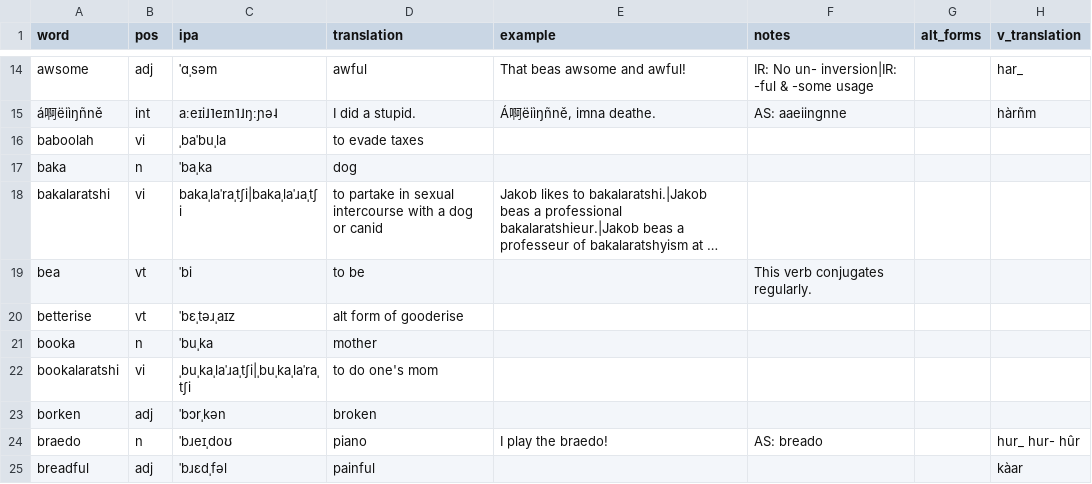
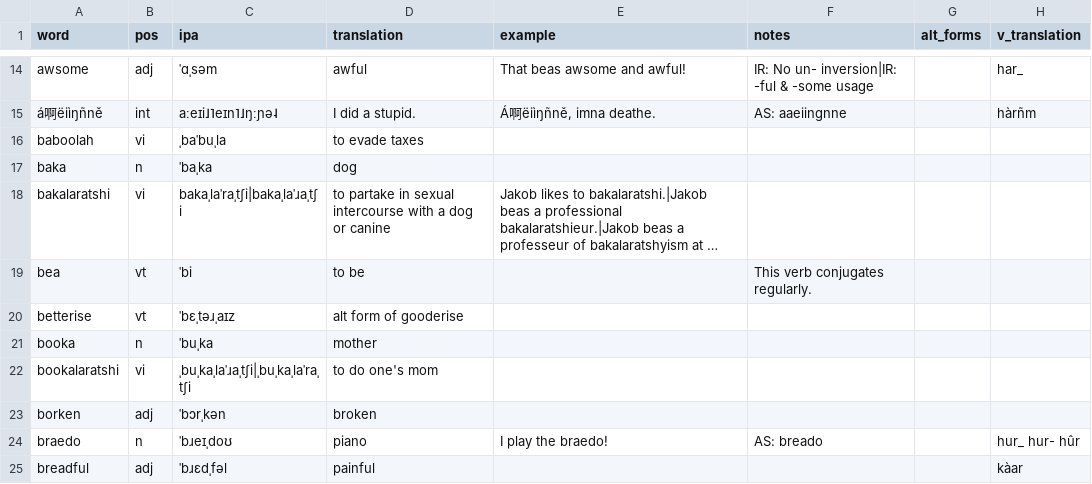
Before and after one commit to SeriousGuy888/Billzonian, a CSV file: vocabulary.csv, drawn as a sheet; only a part is shown, gaps mark what is left out; long unchanged cells end in …; the diff names each change by its address in the sheet, - before the commit and + after, or states it on an @@ line.

Commit message:
ammend definition of bakalaratshi

```diff
--- a/vocabulary.csv
+++ b/vocabulary.csv
-D18 (translation): …dog or canid
+D18 (translation): …dog or canine
```
